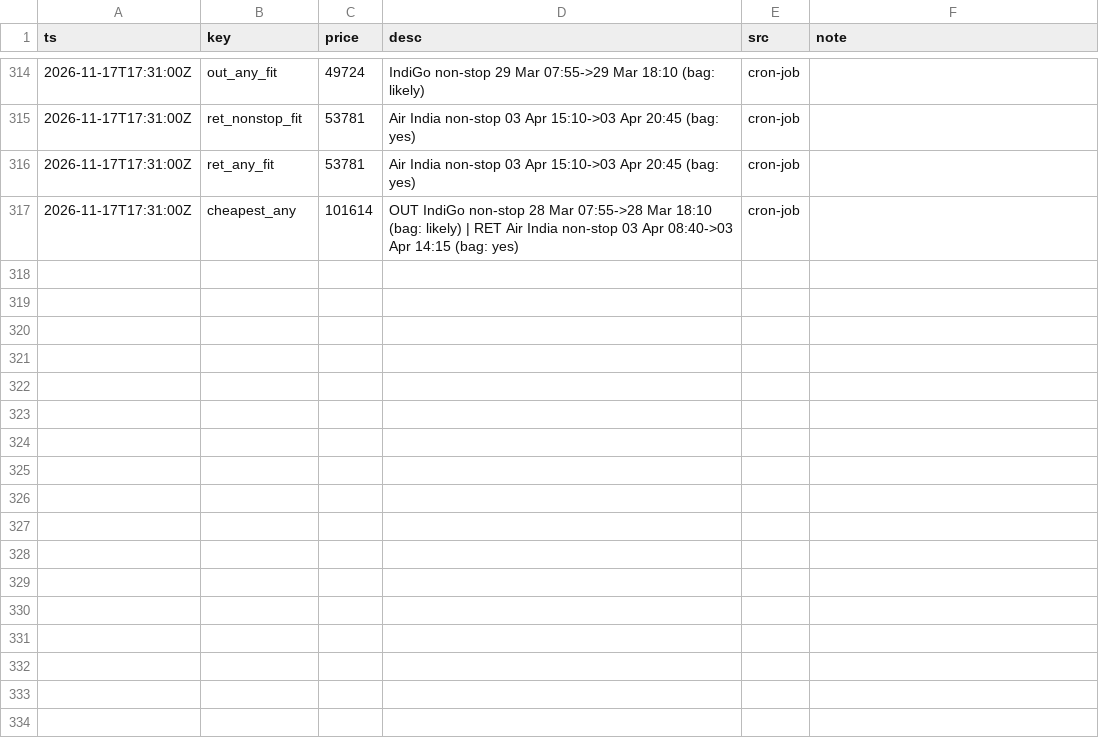
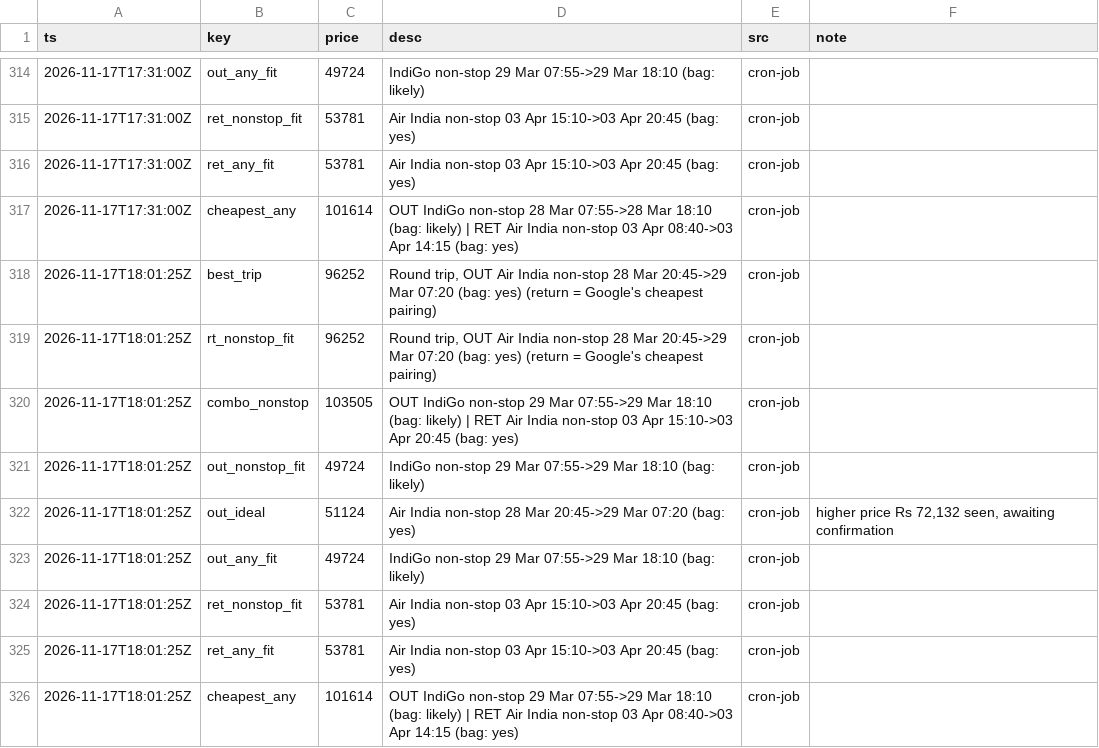
Before and after one commit to CrytecFusion101/flight-price-tracker, a CSV file: data/series.csv, drawn as a sheet; only a part is shown, gaps mark what is left out.

```diff
--- a/data/series.csv
+++ b/data/series.csv
@@ -317 +317,10 @@ ts,key,price,desc,src,note
 2026-11-17T17:31:00Z,cheapest_any,101614,OUT IndiGo non-stop 28 Mar 07:55->28 Mar 18:10 (bag: likely) | RET Air India non-stop 03 Apr 08:40->03 Apr 14:15 (bag: yes),cron-job,
+2026-11-17T18:01:25Z,best_trip,96252,"Round trip, OUT Air India non-stop 28 Mar 20:45->29 Mar 07:20 (bag: yes) (return = Google's cheapest pairing)",cron-job,
+2026-11-17T18:01:25Z,rt_nonstop_fit,96252,"Round trip, OUT Air India non-stop 28 Mar 20:45->29 Mar 07:20 (bag: yes) (return = Google's cheapest pairing)",cron-job,
+2026-11-17T18:01:25Z,combo_nonstop,103505,OUT IndiGo non-stop 29 Mar 07:55->29 Mar 18:10 (bag: likely) | RET Air India non-stop 03 Apr 15:10->03 Apr 20:45 (bag: yes),cron-job,
+2026-11-17T18:01:25Z,out_nonstop_fit,49724,IndiGo non-stop 29 Mar 07:55->29 Mar 18:10 (bag: likely),cron-job,
+2026-11-17T18:01:25Z,out_ideal,51124,Air India non-stop 28 Mar 20:45->29 Mar 07:20 (bag: yes),cron-job,"higher price Rs 72,132 seen, awaiting confirmation"
+2026-11-17T18:01:25Z,out_any_fit,49724,IndiGo non-stop 29 Mar 07:55->29 Mar 18:10 (bag: likely),cron-job,
+2026-11-17T18:01:25Z,ret_nonstop_fit,53781,Air India non-stop 03 Apr 15:10->03 Apr 20:45 (bag: yes),cron-job,
+2026-11-17T18:01:25Z,ret_any_fit,53781,Air India non-stop 03 Apr 15:10->03 Apr 20:45 (bag: yes),cron-job,
+2026-11-17T18:01:25Z,cheapest_any,101614,OUT IndiGo non-stop 29 Mar 07:55->29 Mar 18:10 (bag: likely) | RET Air India non-stop 03 Apr 08:40->03 Apr 14:15 (bag: yes),cron-job,
```
Also changed, not shown: data/observations/2026-11.csv, data/runs.csv, 2 other files.
